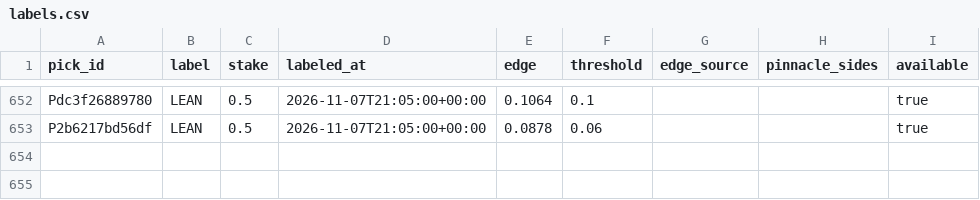
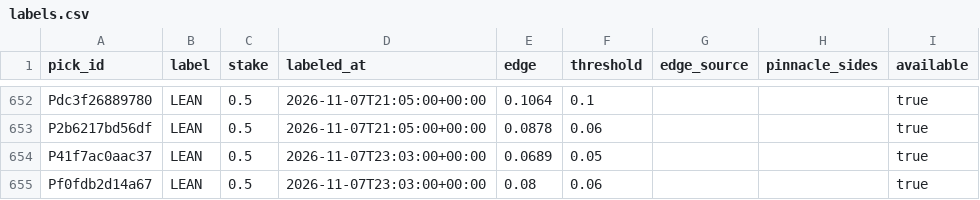
Before and after one commit to PirateKingInc/test-m11, a CSV file: ledger/labels.csv, drawn as a sheet; only a part is shown, gaps mark what is left out; the diff names each change by its address in the sheet, - before the commit and + after, or states it on an @@ line.

```diff
--- a/ledger/labels.csv
+++ b/ledger/labels.csv
+row 654: P41f7ac0aac37 | LEAN | 0.5 | 2026-11-07T23:03:00+00:00 | 0.0689 | 0.05 |  |  | true
+row 655: Pf0fdb2d14a67 | LEAN | 0.5 | 2026-11-07T23:03:00+00:00 | 0.08 | 0.06 |  |  | true
```
Also changed, not shown: ledger/picks.csv, ledger/review_pick.csv, 1 other file.
